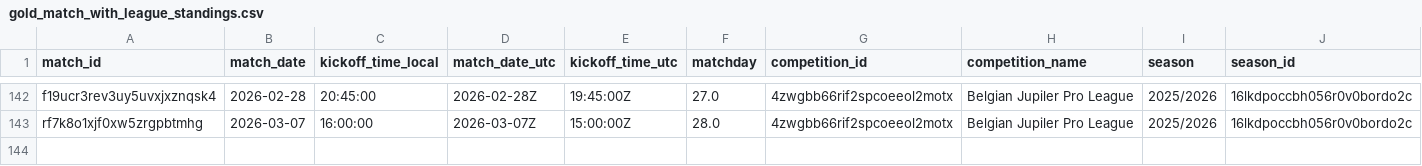
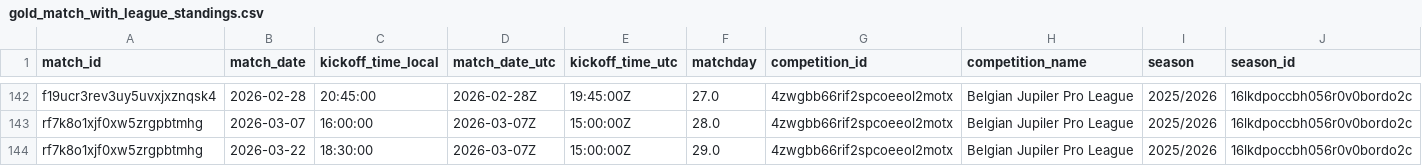
Before and after one commit to Oleksandr-Uvarov/OHL-team-16, a CSV file: data/gold_match_with_league_standings.csv, drawn as a sheet; only a part is shown, gaps mark what is left out; rows hold the shown columns only; the diff names each change by its address in the sheet, - before the commit and + after, or states it on an @@ line.

Commit message:
chore: final result?

```diff
--- a/data/gold_match_with_league_standings.csv
+++ b/data/gold_match_with_league_standings.csv
+row 144: rf7k8o1xjf0xw5zrgpbtmhg | 2026-03-22 | 18:30:00 | 2026-03-07Z | 15:00:00Z | 29.0 | 4zwgbb66rif2spcoeeol2motx | Belgian Jupiler Pro League | 2025/2026 | 16lkdpoccbh056r0v0bordo2c
```
Also changed, not shown: 3 other files.
